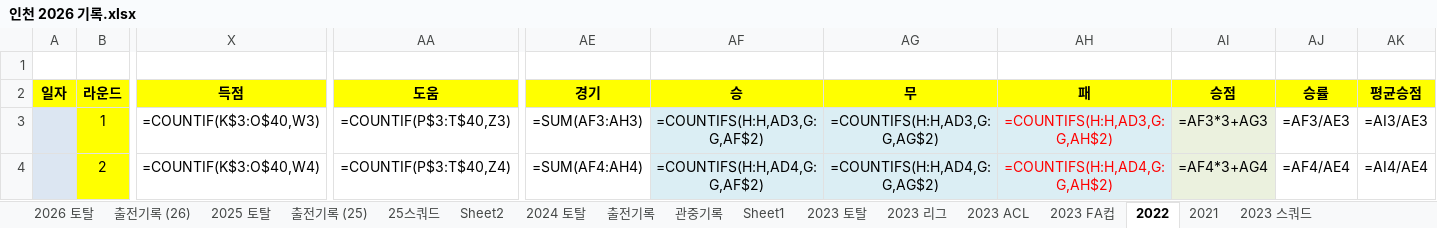
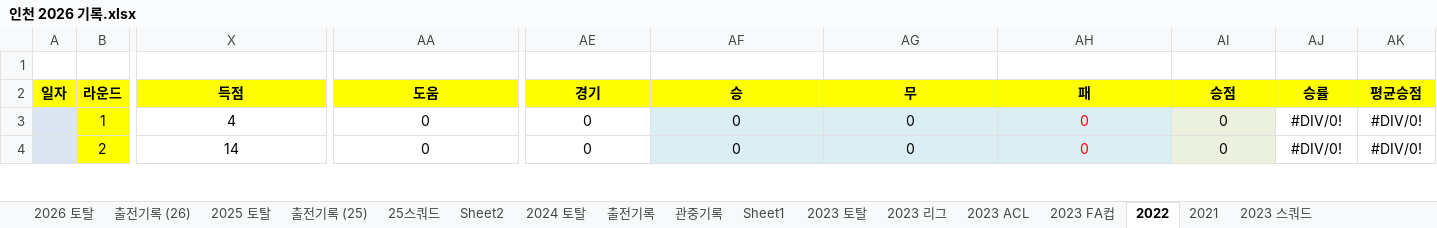
Before and after one commit to lhw1046-cell/incheon-2026, an Excel workbook: 인천 2026 기록.xlsx, sheet 2022, drawn as a sheet; only a part is shown, gaps mark what is left out; values as stored, in another font and other column widths than the file's, no borders; formulas without a stored value are shown as written; conditional formats not drawn; the diff covers the shown part only; the diff names each change by its address in the sheet, - before the commit and + after, or states it on an @@ line.

```diff
--- a/인천 2026 기록.xlsx (sheet 2022)
+++ b/인천 2026 기록.xlsx (sheet 2022)
-X3: =COUNTIF(K$3:O$40,W3)
+X3: 4
-AA3: =COUNTIF(P$3:T$40,Z3)
+AA3: 0
-AE3: =SUM(AF3:AH3)
+AE3: 0
-AF3: =COUNTIFS(H:H,AD3,G:G,AF$2)
+AF3: 0
-AG3: =COUNTIFS(H:H,AD3,G:G,AG$2)
+AG3: 0
-AH3: =COUNTIFS(H:H,AD3,G:G,AH$2)
+AH3: 0
-AI3: =AF3*3+AG3
+AI3: 0
-AJ3: =AF3/AE3
+AJ3: #DIV/0!
-AK3: =AI3/AE3
+AK3: #DIV/0!
-X4: =COUNTIF(K$3:O$40,W4)
+X4: 14
-AA4: =COUNTIF(P$3:T$40,Z4)
+AA4: 0
-AE4: =SUM(AF4:AH4)
+AE4: 0
-AF4: =COUNTIFS(H:H,AD4,G:G,AF$2)
+AF4: 0
-AG4: =COUNTIFS(H:H,AD4,G:G,AG$2)
+AG4: 0
-AH4: =COUNTIFS(H:H,AD4,G:G,AH$2)
+AH4: 0
-AI4: =AF4*3+AG4
+AI4: 0
-AJ4: =AF4/AE4
+AJ4: #DIV/0!
-AK4: =AI4/AE4
+AK4: #DIV/0!
```
Also changed, not shown: 404 edited cells elsewhere in this sheet, sheet 2025 토탈, sheet 2024 토탈, sheet 2023 토탈, sheet 2026 토탈, sheet 2023 ACL, sheet 2023 FA컵, 5 more sheets, hidden cells, 4 other files.
